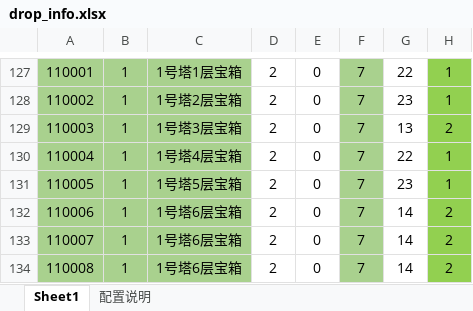
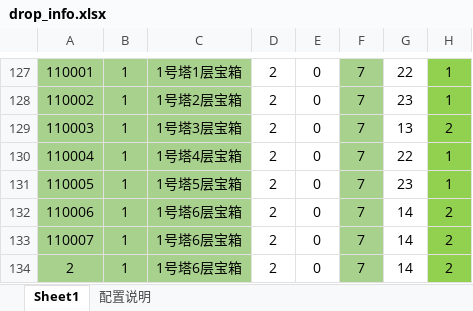
Before and after one commit to jarvanstack/git-demo, an Excel workbook: 1019_drop/drop_info.xlsx, sheet Sheet1, drawn as a sheet; only a part is shown, gaps mark what is left out; values as stored, in another font and other column widths than the file's, no borders; conditional formats not drawn; the diff names each change by its address in the sheet, - before the commit and + after, or states it on an @@ line.

Commit message:
B修改2

```diff
--- a/1019_drop/drop_info.xlsx (sheet Sheet1)
+++ b/1019_drop/drop_info.xlsx (sheet Sheet1)
-A134: 110008
+A134: 2
```
